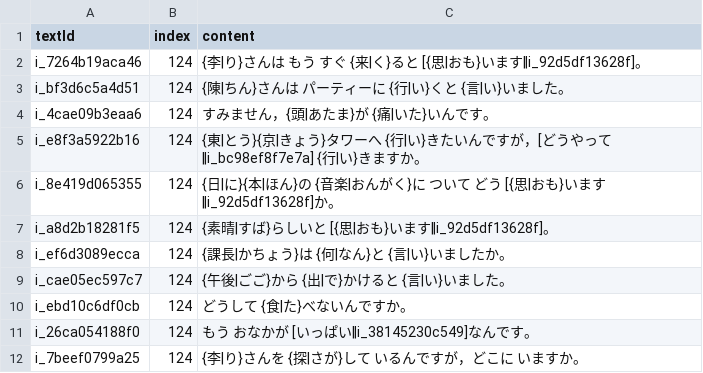
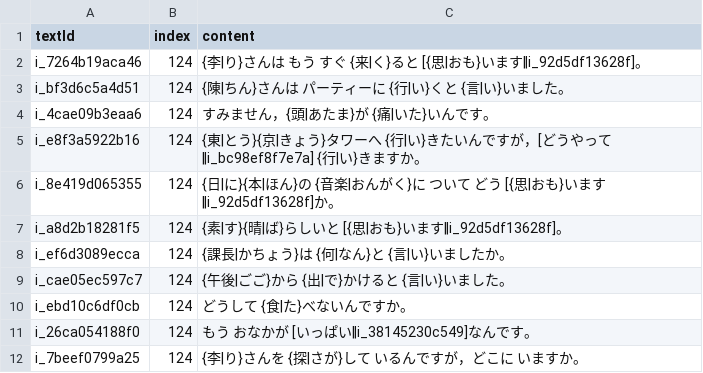
Before and after one commit to cencuansen/simple-pages, a CSV file: japanese/public/lessons/124.csv, drawn as a sheet; only a part is shown.

```diff
--- a/japanese/public/lessons/124.csv
+++ b/japanese/public/lessons/124.csv
@@ -6,3 +6,3 @@ i_e8f3a5922b16,124,{東|とう}{京|きょう}タワーへ　{行|い}きたい
 i_8e419d065355,124,{日|に}{本|ほん}の　{音楽|おんがく}に　ついて　どう　[{思|おも}います‖i_92d5df13628f]か。
-i_a8d2b18281f5,124,{素晴|すば}らしいと　[{思|おも}います‖i_92d5df13628f]。
+i_a8d2b18281f5,124,{素|す}{晴|ば}らしいと　[{思|おも}います‖i_92d5df13628f]。
 i_ef6d3089ecca,124,{課長|かちょう}は　{何|なん}と　{言|い}いましたか。
```
Also changed, not shown: japanese/public/jsons/lesson-contents.csv, japanese/public/lessons/121.csv, 18 other files.
